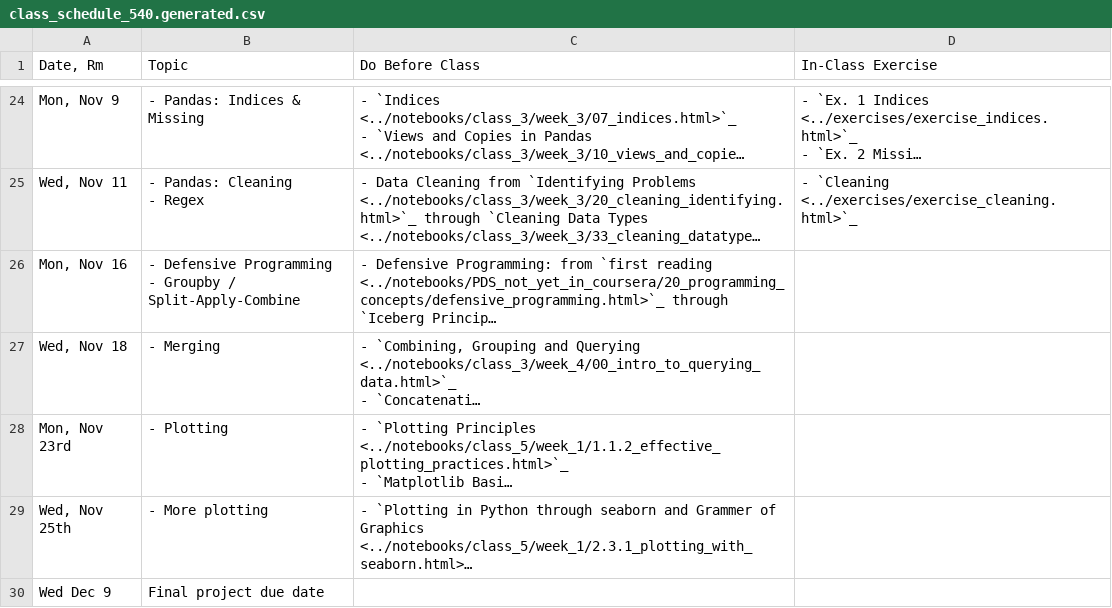
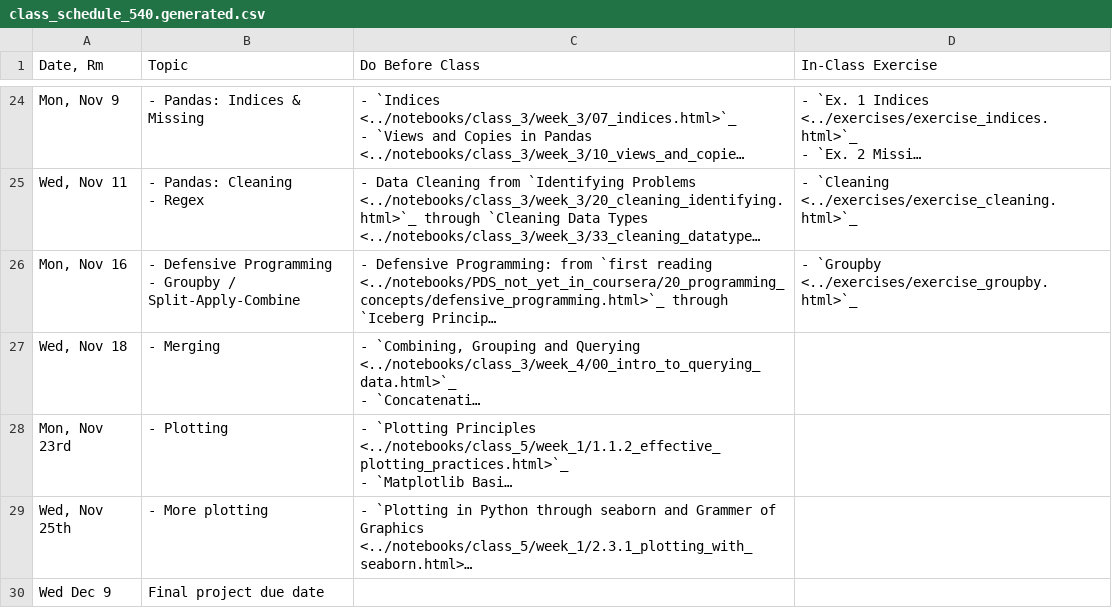
Before and after one commit to nickeubank/practicaldatascience_book, a CSV file: ids540_specific/class_schedule_540.generated.csv, drawn as a sheet; only a part is shown, gaps mark what is left out; long unchanged cells end in …; the diff names each change by its address in the sheet, - before the commit and + after, or states it on an @@ line.

```diff
--- a/ids540_specific/class_schedule_540.generated.csv
+++ b/ids540_specific/class_schedule_540.generated.csv
-D26 (In-Class Exercise): (empty)
+D26 (In-Class Exercise): - `Groupby <../exercises/exercise_groupby.html>`_
```
Also changed, not shown: 1 other file.
